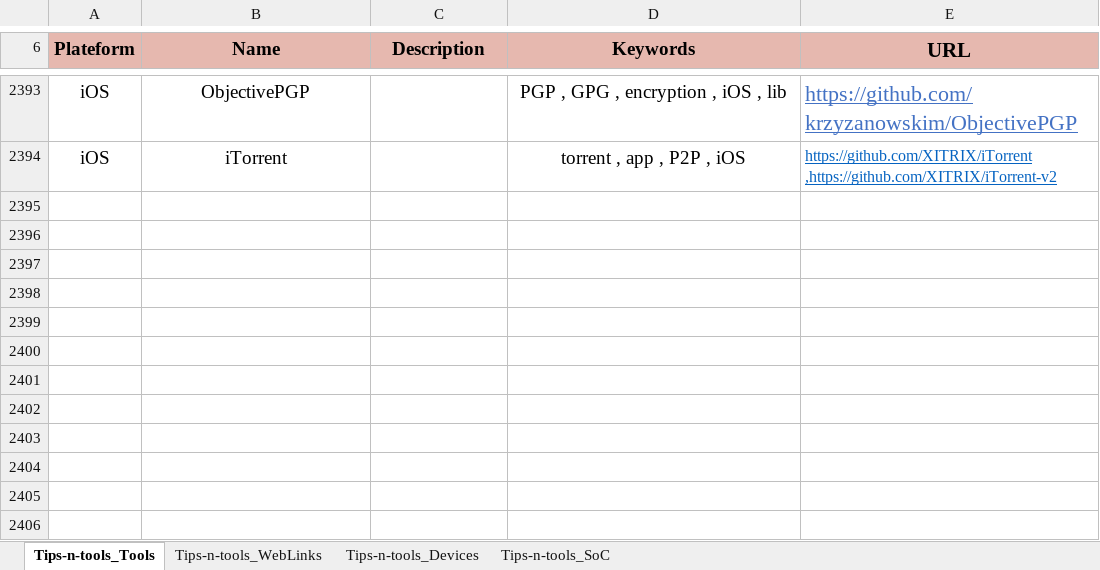
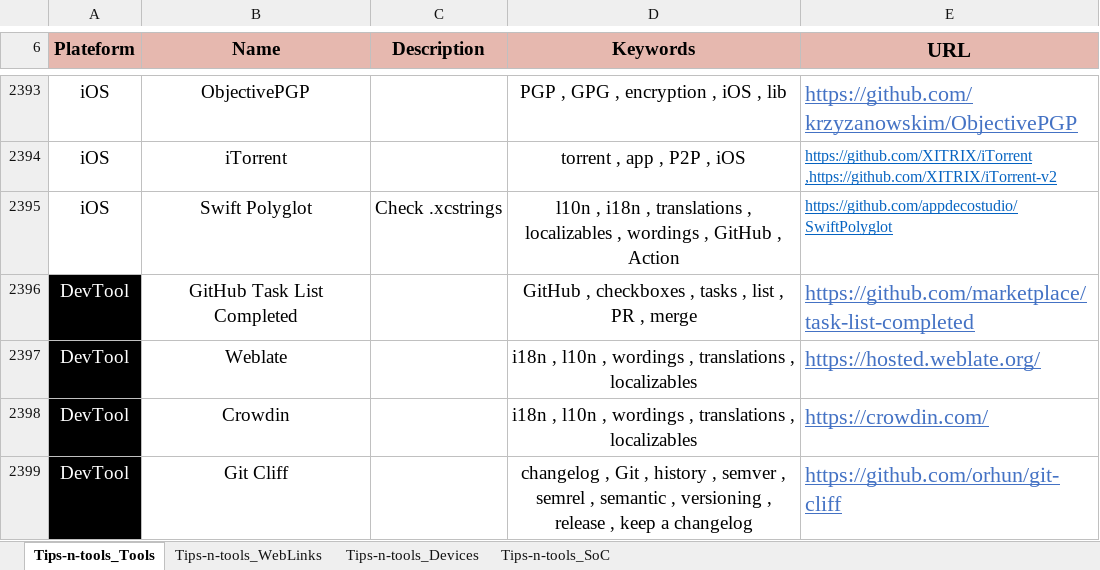
Before and after one commit to pylapp/Tips-tools, an Excel workbook: project/contents/Tips-n-tools.xlsx, sheet Tips-n-tools_Tools, drawn as a sheet; only a part is shown, gaps mark what is left out; values as stored, in another font and other column widths than the file's, no borders; the diff names each change by its address in the sheet, - before the commit and + after, or states it on an @@ line.

Commit message:
chore(content): more entries
In TOOLZ:
- SwiftPolyglot for l10n checks with GH action for Xcode projects
- Task list completed for PR on GitHub
- Weblate for transltion
- Crowdin for translation
- Git Cliff for changelog generation

Signed-off-by: Pierre-Yves Lapersonne <dev@pylapersonne.info>

```diff
--- a/project/contents/Tips-n-tools.xlsx (sheet Tips-n-tools_Tools)
+++ b/project/contents/Tips-n-tools.xlsx (sheet Tips-n-tools_Tools)
+row 2395: iOS | Swift Polyglot | Check .xcstrings | l10n , i18n , translations , localizables , wordings , GitHub , Action | https://github.com/appdecostudio/SwiftPolyglot
+row 2396: DevTool | GitHub Task List Completed |  | GitHub , checkboxes , tasks , list , PR , merge | https://github.com/marketplace/task-list-completed
+row 2397: DevTool | Weblate |  | i18n , l10n , wordings , translations , localizables | https://hosted.weblate.org/
+row 2398: DevTool | Crowdin |  | i18n , l10n , wordings , translations , localizables | https://crowdin.com/
+row 2399: DevTool | Git Cliff |  | changelog , Git , history , semver , semrel , semantic , versioning , release , keep a changelog | https://github.com/orhun/git-cliff
```
Also changed, not shown: 5 other files.
